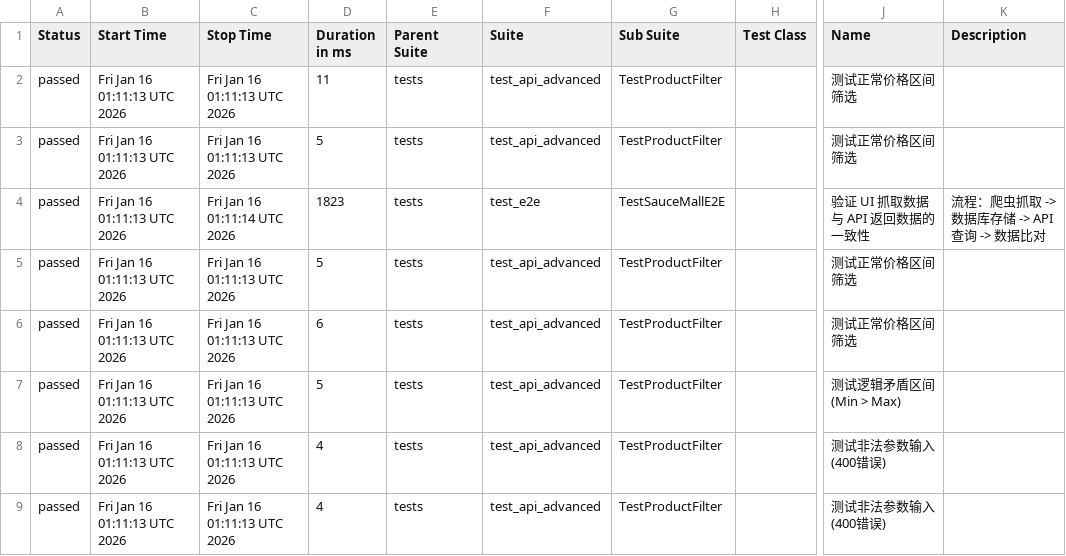
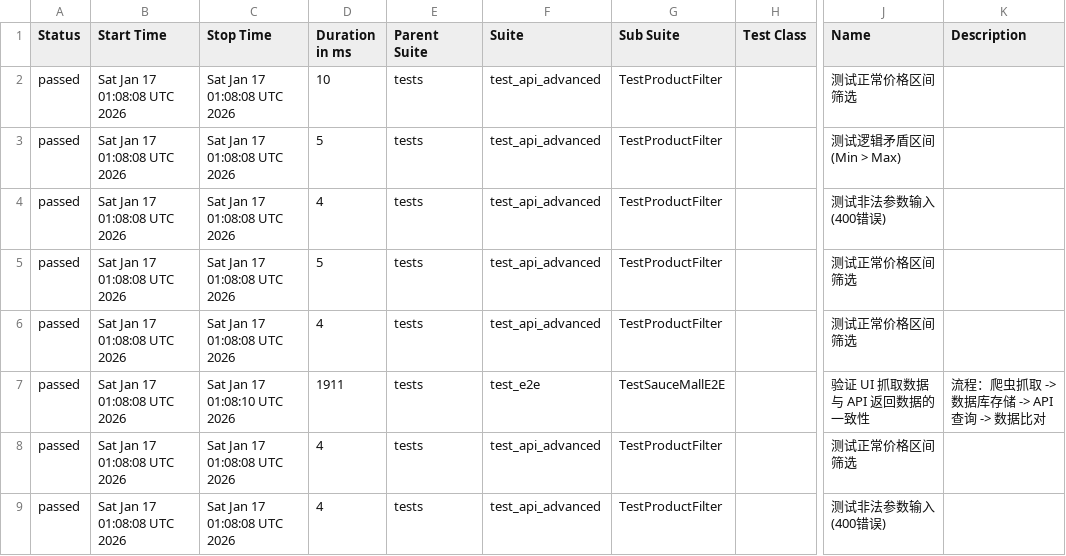
Before and after one commit to Junx20710/SauceMall-Monitor, a CSV file: data/suites.csv, drawn as a sheet; only a part is shown, gaps mark what is left out; the diff names each change by its address in the sheet, - before the commit and + after, or states it on an @@ line.

Commit message:
Deploying to gh-pages from @ Junx20710/SauceMall-Monitor@1caa9ab313e35e4c0f4a30c7490494abbd996b5e 🚀

```diff
--- a/data/suites.csv
+++ b/data/suites.csv
-B2:B9 (Start Time): Fri Jan 16 01:11:13 UTC 2026
+B2:B9 (Start Time): Sat Jan 17 01:08:08 UTC 2026
-C2:C3 (Stop Time): Fri Jan 16 01:11:13 UTC 2026
+C2:C3 (Stop Time): Sat Jan 17 01:08:08 UTC 2026
-D2 (Duration in ms): 11
+D2 (Duration in ms): 10
-J3 (Name): 测试正常价格区间筛选
+J3 (Name): 测试逻辑矛盾区间 (Min > Max)
-C4 (Stop Time): Fri Jan 16 01:11:14 UTC 2026
+C4 (Stop Time): Sat Jan 17 01:08:08 UTC 2026
-D4 (Duration in ms): 1823
+D4 (Duration in ms): 4
-F4 (Suite): test_e2e
+F4 (Suite): test_api_advanced
-G4 (Sub Suite): TestSauceMallE2E
+G4 (Sub Suite): TestProductFilter
-J4 (Name): 验证 UI 抓取数据与 API 返回数据的一致性
+J4 (Name): 测试非法参数输入 (400错误)
-K4 (Description): 流程：爬虫抓取 -> 数据库存储 -> API 查询 -> 数据比对
+K4 (Description): (empty)
-C5:C6 (Stop Time): Fri Jan 16 01:11:13 UTC 2026
+C5:C6 (Stop Time): Sat Jan 17 01:08:08 UTC 2026
-D6 (Duration in ms): 6
+D6 (Duration in ms): 4
-C7 (Stop Time): Fri Jan 16 01:11:13 UTC 2026
+C7 (Stop Time): Sat Jan 17 01:08:10 UTC 2026
-D7 (Duration in ms): 5
+D7 (Duration in ms): 1911
-F7 (Suite): test_api_advanced
+F7 (Suite): test_e2e
-G7 (Sub Suite): TestProductFilter
+G7 (Sub Suite): TestSauceMallE2E
-J7 (Name): 测试逻辑矛盾区间 (Min > Max)
+J7 (Name): 验证 UI 抓取数据与 API 返回数据的一致性
-K7 (Description): (empty)
+K7 (Description): 流程：爬虫抓取 -> 数据库存储 -> API 查询 -> 数据比对
-C8:C9 (Stop Time): Fri Jan 16 01:11:13 UTC 2026
+C8:C9 (Stop Time): Sat Jan 17 01:08:08 UTC 2026
-J8 (Name): 测试非法参数输入 (400错误)
+J8 (Name): 测试正常价格区间筛选
```
Also changed, not shown: 36 other files.
